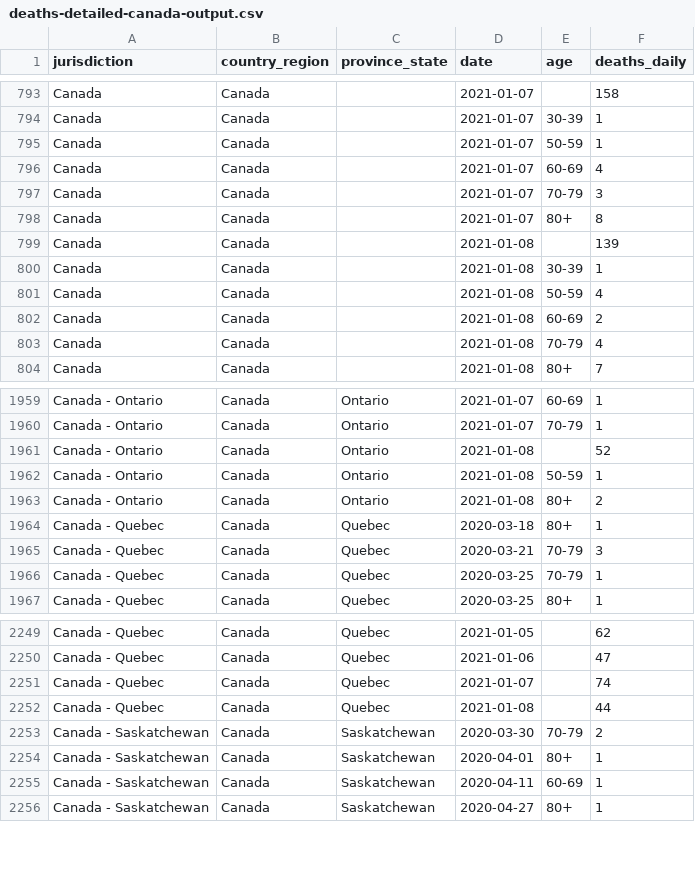
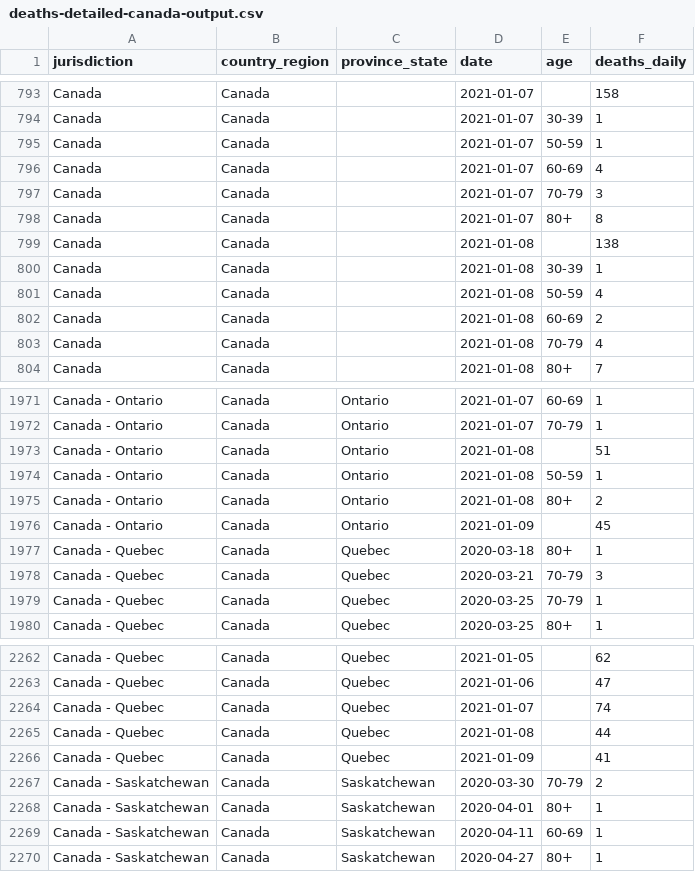
Before and after one commit to ApexRMS/covid19sim, a CSV file: data/deaths-detailed-canada-output.csv, drawn as a sheet; only a part is shown, gaps mark what is left out; the diff covers the shown part only.

```diff
--- a/data/deaths-detailed-canada-output.csv
+++ b/data/deaths-detailed-canada-output.csv
@@ -798,3 +798,3 @@ Canada,Canada,,2021-01-07,70-79,3
 Canada,Canada,,2021-01-07,80+,8
-Canada,Canada,,2021-01-08,,139
+Canada,Canada,,2021-01-08,,138
 Canada,Canada,,2021-01-08,30-39,1
@@ -1960,5 +1972,6 @@ Canada - Ontario,Canada,Ontario,2021-01-07,60-69,1
 Canada - Ontario,Canada,Ontario,2021-01-07,70-79,1
-Canada - Ontario,Canada,Ontario,2021-01-08,,52
+Canada - Ontario,Canada,Ontario,2021-01-08,,51
 Canada - Ontario,Canada,Ontario,2021-01-08,50-59,1
 Canada - Ontario,Canada,Ontario,2021-01-08,80+,2
+Canada - Ontario,Canada,Ontario,2021-01-09,,45
 Canada - Quebec,Canada,Quebec,2020-03-18,80+,1
@@ -2252,2 +2265,3 @@ Canada - Quebec,Canada,Quebec,2021-01-07,,74
 Canada - Quebec,Canada,Quebec,2021-01-08,,44
+Canada - Quebec,Canada,Quebec,2021-01-09,,41
 Canada - Saskatchewan,Canada,Saskatchewan,2020-03-30,70-79,2
```
Also changed, not shown: 16 added rows elsewhere in this file, 2 other files.
